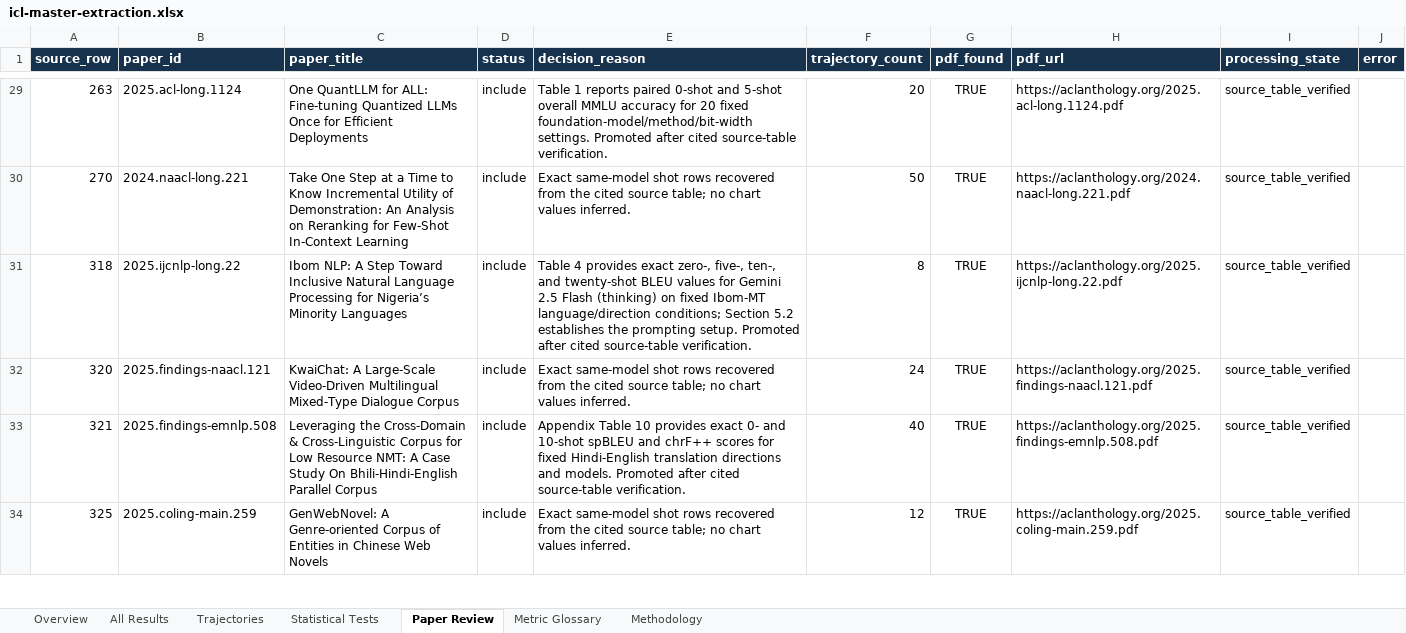
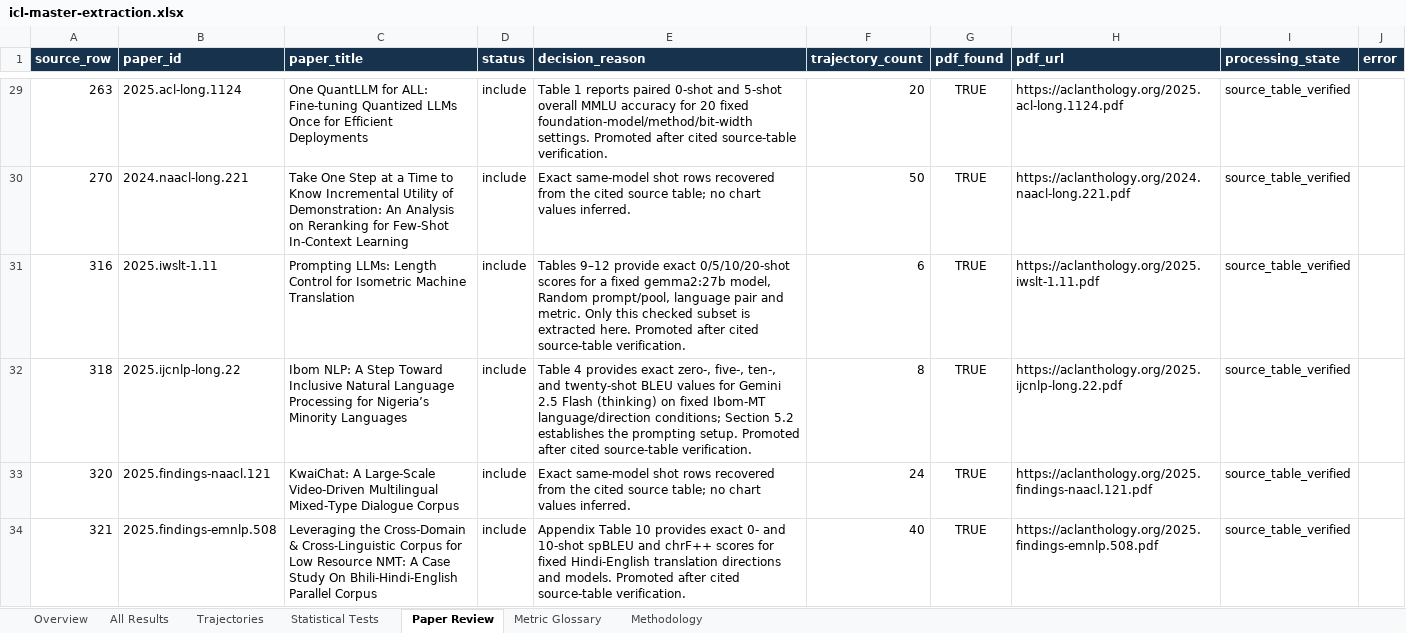
Before and after one commit to Roque3007/icl-trend-atlas, an Excel workbook: public/icl-master-extraction.xlsx, sheet Paper Review, drawn as a sheet; only a part is shown, gaps mark what is left out; the shorter side is filled out with more unchanged rows; values as stored, in another font and other column widths than the file's, no borders; table styles not drawn; the diff names each change by its address in the sheet, - before the commit and + after, or states it on an @@ line.

Commit message:
Add verified IWSLT shot trajectories and evidence navigation
Source-checked 0/5/10/20-shot Gemma 2 translation scores expand the published dataset without provisional rows. Rank evidence groups by size, paper coverage, or non-improving endpoints; add endpoint filters and proportional bars to make large categories easier to inspect. Classify plain BLEU with translation metrics and document taxonomy v9.

```diff
--- a/public/icl-master-extraction.xlsx (sheet Paper Review)
+++ b/public/icl-master-extraction.xlsx (sheet Paper Review)
+row 31: 316 | 2025.iwslt-1.11 | Prompting LLMs: Length Control for Isometric Machine Translation | include | Tables 9–12 provide exact 0/5/10/20-shot scores for a fixed gemma2:27b model, Random prompt/pool, language pair and metric. Only this checked subset is extracted here. Promoted after cited source-table verification. | 6 | TRUE | https://aclanthology.org/2025.iwslt-1.11.pdf | source_table_verified
```
Also changed, not shown: sheet All Results, sheet Trajectories, sheet Overview, sheet Metric Glossary, 7 other files.
